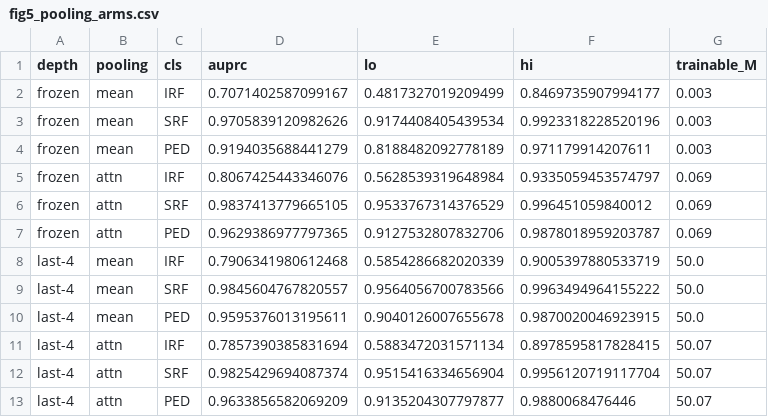
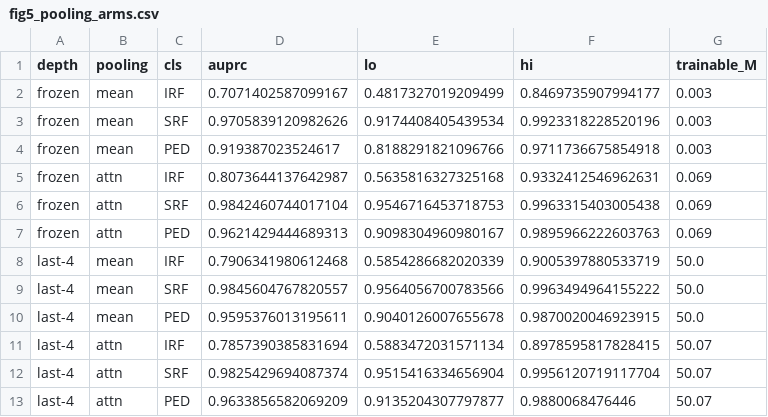
Before and after one commit to cpu-espiritu/retfound-biomarker-classifier, a CSV file: results/fig5_pooling_arms.csv, drawn as a sheet.

```diff
--- a/results/fig5_pooling_arms.csv
+++ b/results/fig5_pooling_arms.csv
@@ -3,6 +3,6 @@ frozen,mean,IRF,0.7071402587099167,0.4817327019209499,0.8469735907994177,0.003
 frozen,mean,SRF,0.9705839120982626,0.9174408405439534,0.9923318228520196,0.003
-frozen,mean,PED,0.9194035688441279,0.8188482092778189,0.971179914207611,0.003
-frozen,attn,IRF,0.8067425443346076,0.5628539319648984,0.9335059453574797,0.069
-frozen,attn,SRF,0.9837413779665105,0.9533767314376529,0.996451059840012,0.069
-frozen,attn,PED,0.9629386977797365,0.9127532807832706,0.9878018959203787,0.069
+frozen,mean,PED,0.919387023524617,0.8188291821096766,0.9711736675854918,0.003
+frozen,attn,IRF,0.8073644137642987,0.5635816327325168,0.9332412546962631,0.069
+frozen,attn,SRF,0.9842460744017104,0.9546716453718753,0.9963315403005438,0.069
+frozen,attn,PED,0.9621429444689313,0.9098304960980167,0.9895966222603763,0.069
 last-4,mean,IRF,0.7906341980612468,0.5854286682020339,0.9005397880533719,50.0
```
Also changed, not shown: results/fig5_capacity_control.csv, results/frozen_arms.csv, 5 other files.
